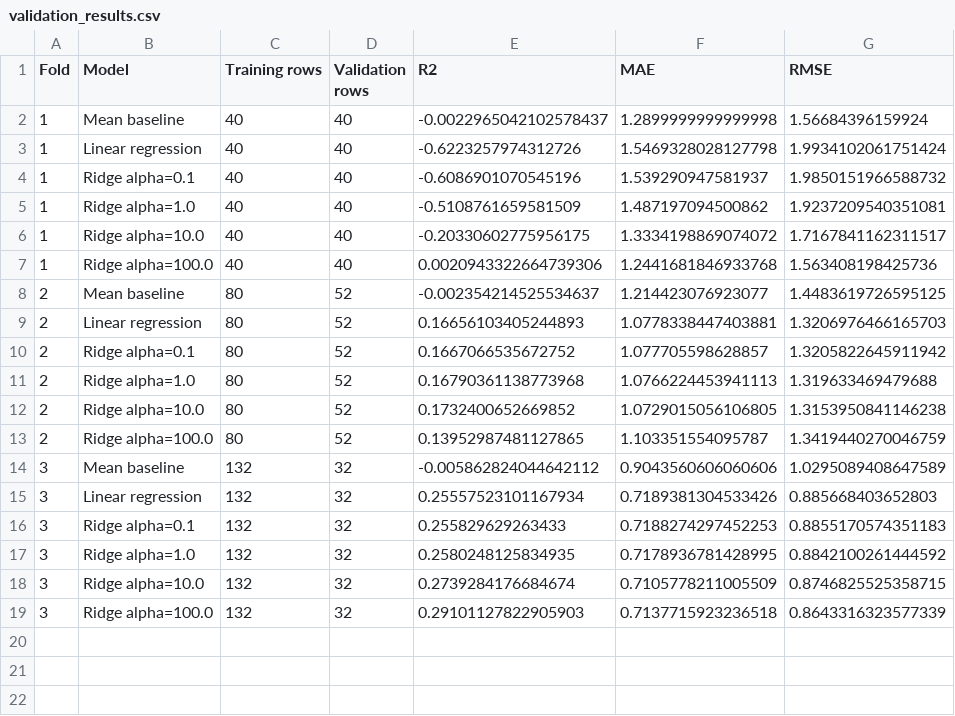
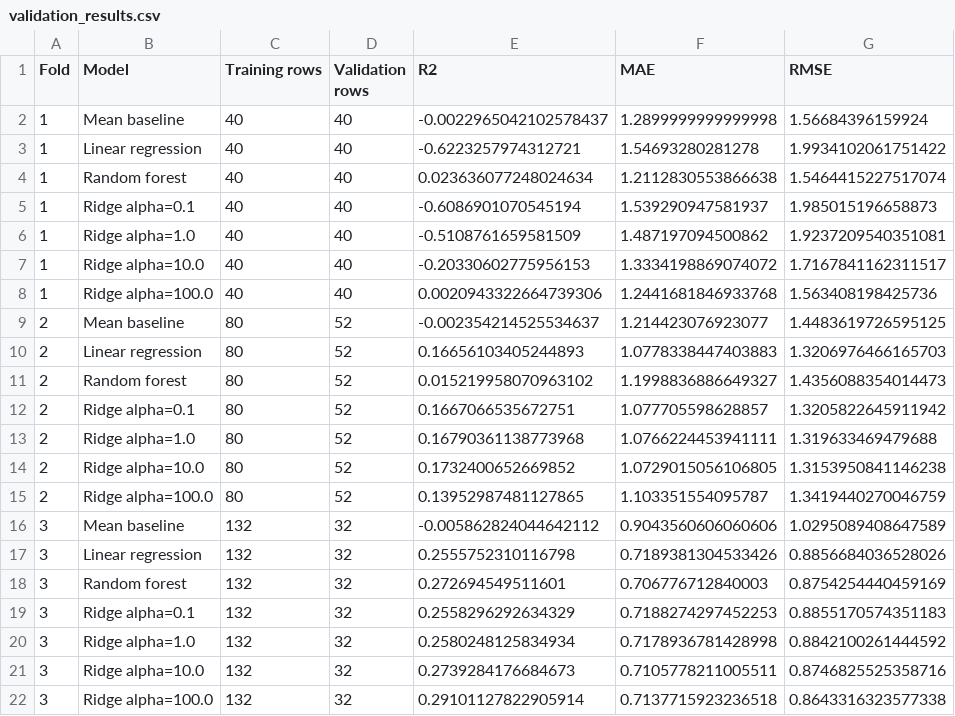
Before and after one commit to naro-ghub/HIT140_Assessment_3-DarwinGroup41, a CSV file: Regression 2.2/Results/validation_results.csv, drawn as a sheet.

```diff
--- a/Regression 2.2/Results/validation_results.csv
+++ b/Regression 2.2/Results/validation_results.csv
@@ -2,11 +2,13 @@ Fold,Model,Training rows,Validation rows,R2,MAE,RMSE
 1,Mean baseline,40,40,-0.0022965042102578437,1.2899999999999998,1.56684396159924
-1,Linear regression,40,40,-0.6223257974312726,1.5469328028127798,1.9934102061751424
-1,Ridge alpha=0.1,40,40,-0.6086901070545196,1.539290947581937,1.9850151966588732
+1,Linear regression,40,40,-0.6223257974312721,1.54693280281278,1.9934102061751422
+1,Random forest,40,40,0.023636077248024634,1.2112830553866638,1.5464415227517074
+1,Ridge alpha=0.1,40,40,-0.6086901070545194,1.539290947581937,1.985015196658873
 1,Ridge alpha=1.0,40,40,-0.5108761659581509,1.487197094500862,1.9237209540351081
-1,Ridge alpha=10.0,40,40,-0.20330602775956175,1.3334198869074072,1.7167841162311517
+1,Ridge alpha=10.0,40,40,-0.20330602775956153,1.3334198869074072,1.7167841162311517
 1,Ridge alpha=100.0,40,40,0.0020943322664739306,1.2441681846933768,1.563408198425736
 2,Mean baseline,80,52,-0.002354214525534637,1.214423076923077,1.4483619726595125
-2,Linear regression,80,52,0.16656103405244893,1.0778338447403881,1.3206976466165703
-2,Ridge alpha=0.1,80,52,0.1667066535672752,1.077705598628857,1.3205822645911942
-2,Ridge alpha=1.0,80,52,0.16790361138773968,1.0766224453941113,1.319633469479688
+2,Linear regression,80,52,0.16656103405244893,1.0778338447403883,1.3206976466165703
+2,Random forest,80,52,0.015219958070963102,1.1998836886649327,1.4356088354014473
+2,Ridge alpha=0.1,80,52,0.1667066535672751,1.077705598628857,1.3205822645911942
+2,Ridge alpha=1.0,80,52,0.16790361138773968,1.0766224453941111,1.319633469479688
 2,Ridge alpha=10.0,80,52,0.1732400652669852,1.0729015056106805,1.3153950841146238
@@ -14,6 +16,7 @@ Fold,Model,Training rows,Validation rows,R2,MAE,RMSE
 3,Mean baseline,132,32,-0.005862824044642112,0.9043560606060606,1.0295089408647589
-3,Linear regression,132,32,0.25557523101167934,0.7189381304533426,0.885668403652803
-3,Ridge alpha=0.1,132,32,0.255829629263433,0.7188274297452253,0.8855170574351183
-3,Ridge alpha=1.0,132,32,0.2580248125834935,0.7178936781428995,0.8842100261444592
-3,Ridge alpha=10.0,132,32,0.2739284176684674,0.7105778211005509,0.8746825525358715
-3,Ridge alpha=100.0,132,32,0.29101127822905903,0.7137715923236518,0.8643316323577339
+3,Linear regression,132,32,0.2555752310116798,0.7189381304533426,0.8856684036528026
+3,Random forest,132,32,0.272694549511601,0.706776712840003,0.8754254440459169
+3,Ridge alpha=0.1,132,32,0.2558296292634329,0.7188274297452253,0.8855170574351183
+3,Ridge alpha=1.0,132,32,0.2580248125834934,0.7178936781428998,0.8842100261444592
+3,Ridge alpha=10.0,132,32,0.2739284176684673,0.7105778211005511,0.8746825525358716
+3,Ridge alpha=100.0,132,32,0.29101127822905914,0.7137715923236518,0.8643316323577338
```
Also changed, not shown: Regression 2.1/Results/test_predictions_2_1.csv, Regression 2.1/Results/test_results_2_1.csv, 14 other files.
